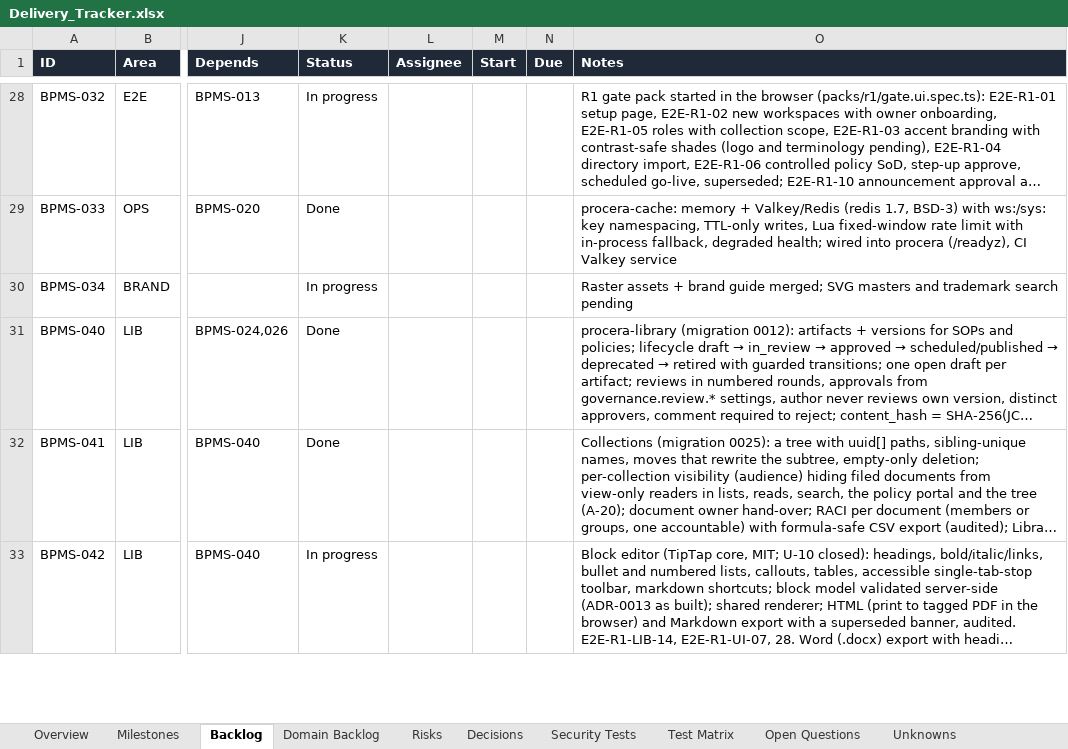
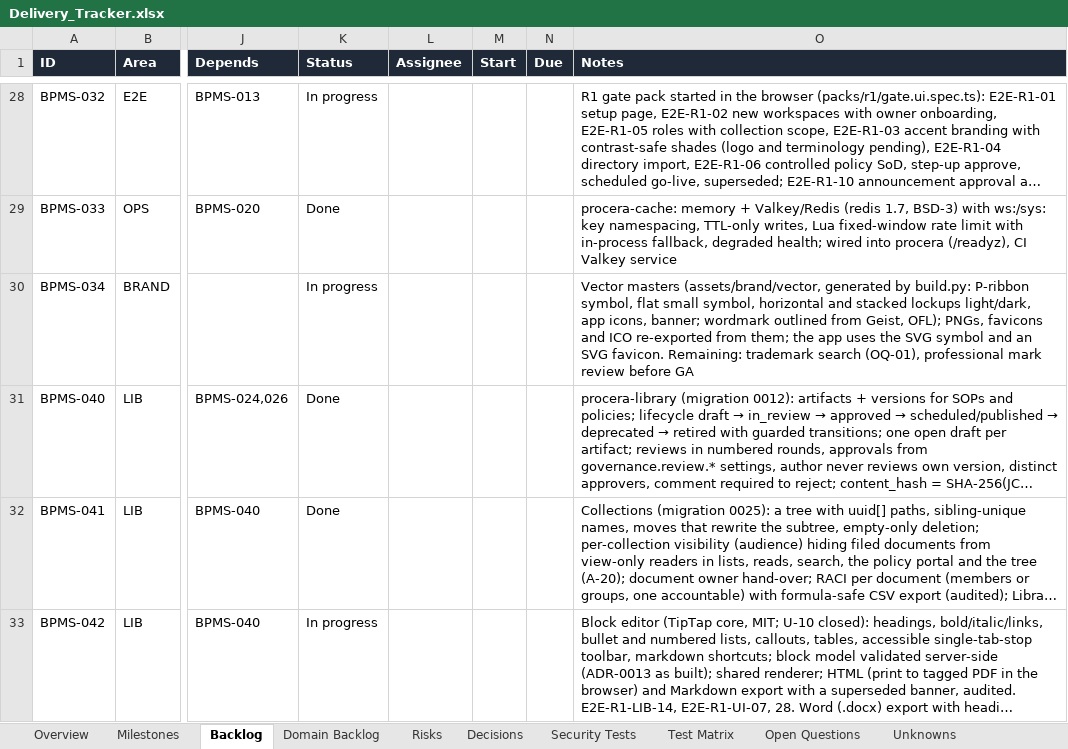
Before and after one commit to CasualOffice/Procera, an Excel workbook: trackers/Delivery_Tracker.xlsx, sheet Backlog, drawn as a sheet; only a part is shown, gaps mark what is left out; long unchanged cells end in …; values as stored, in another font and other column widths than the file's, no borders; conditional formats and table styles not drawn; the diff names each change by its address in the sheet, - before the commit and + after, or states it on an @@ line.

Commit message:
feat(brand): vector logo masters and crisp exports (BPMS-034)
One geometry for the P-ribbon symbol (64-unit grid, fold shading), a flat symbol for
16-32 px, horizontal and stacked lockups for light and dark, app icons and the banner,
generated by assets/brand/vector/build.py with the wordmark outlined from Geist (OFL).
PNGs, favicons and the ICO are exported from the SVGs; the app uses the SVG symbol
and an SVG favicon.

Signed-off-by: sachin sarwa <schnsrw@gmail.com>

```diff
--- a/trackers/Delivery_Tracker.xlsx (sheet Backlog)
+++ b/trackers/Delivery_Tracker.xlsx (sheet Backlog)
-O30 (Notes): Raster assets + brand guide merged; SVG masters and trademark search pending
+O30 (Notes): Vector masters (assets/brand/vector, generated by build.py: P-ribbon symbol, flat small symbol, horizontal and stacked lockups light/dark, app icons, banner; wordmark outlined from Geist, OFL); PNGs, favicons and ICO re-exported from them; the app uses the SVG symbol and an SVG favicon. Remaining: trademark search (OQ-01), professional mark review before GA
```
Also changed, not shown: sheet Domain Backlog, 49 other files.
